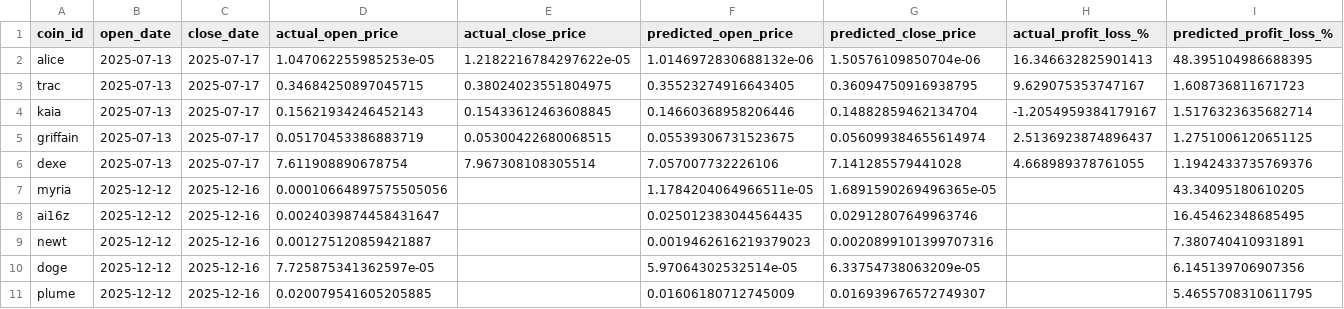
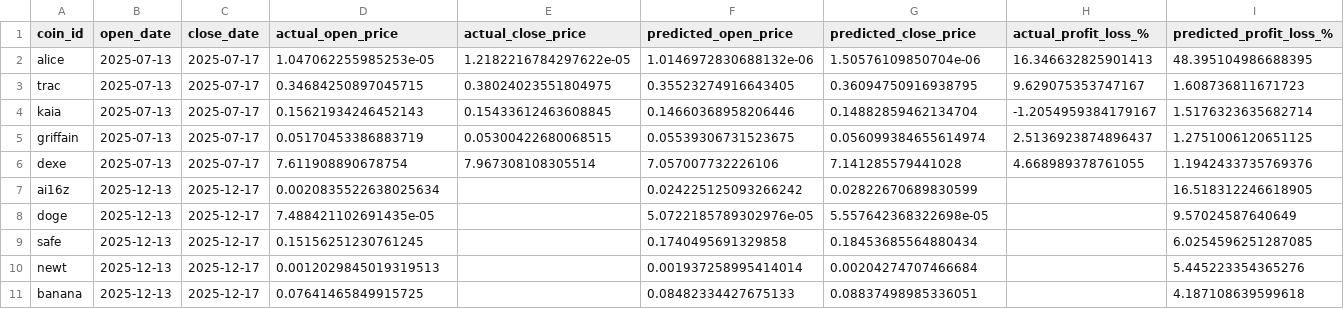
Before and after one commit to tamonashroy/price-prediction-app, a CSV file: positions_actual_vs_predicted.csv, drawn as a sheet.

```diff
--- a/positions_actual_vs_predicted.csv
+++ b/positions_actual_vs_predicted.csv
@@ -6,6 +6,6 @@ griffain,2025-07-13,2025-07-17,0.05170453386883719,0.05300422680068515,0.0553930
 dexe,2025-07-13,2025-07-17,7.611908890678754,7.967308108305514,7.057007732226106,7.141285579441028,4.668989378761055,1.1942433735769376
-myria,2025-12-12,2025-12-16,0.00010664897575505056,,1.1784204064966511e-05,1.6891590269496365e-05,,43.34095180610205
-ai16z,2025-12-12,2025-12-16,0.0024039874458431647,,0.025012383044564435,0.02912807649963746,,16.45462348685495
-newt,2025-12-12,2025-12-16,0.001275120859421887,,0.0019462616219379023,0.0020899101399707316,,7.380740410931891
-doge,2025-12-12,2025-12-16,7.725875341362597e-05,,5.97064302532514e-05,6.33754738063209e-05,,6.145139706907356
-plume,2025-12-12,2025-12-16,0.020079541605205885,,0.01606180712745009,0.016939676572749307,,5.4655708310611795
+ai16z,2025-12-13,2025-12-17,0.0020835522638025634,,0.024225125093266242,0.02822670689830599,,16.518312246618905
+doge,2025-12-13,2025-12-17,7.488421102691435e-05,,5.0722185789302976e-05,5.557642368322698e-05,,9.57024587640649
+safe,2025-12-13,2025-12-17,0.15156251230761245,,0.1740495691329858,0.18453685564880434,,6.0254596251287085
+newt,2025-12-13,2025-12-17,0.0012029845019319513,,0.001937258995414014,0.00204274707466684,,5.445223354365276
+banana,2025-12-13,2025-12-17,0.07641465849915725,,0.08482334427675133,0.08837498985336051,,4.187108639599618
```
Also changed, not shown: batch_5day_predictions.csv, batch_last5_actual_vs_predicted.csv, 2 other files.
